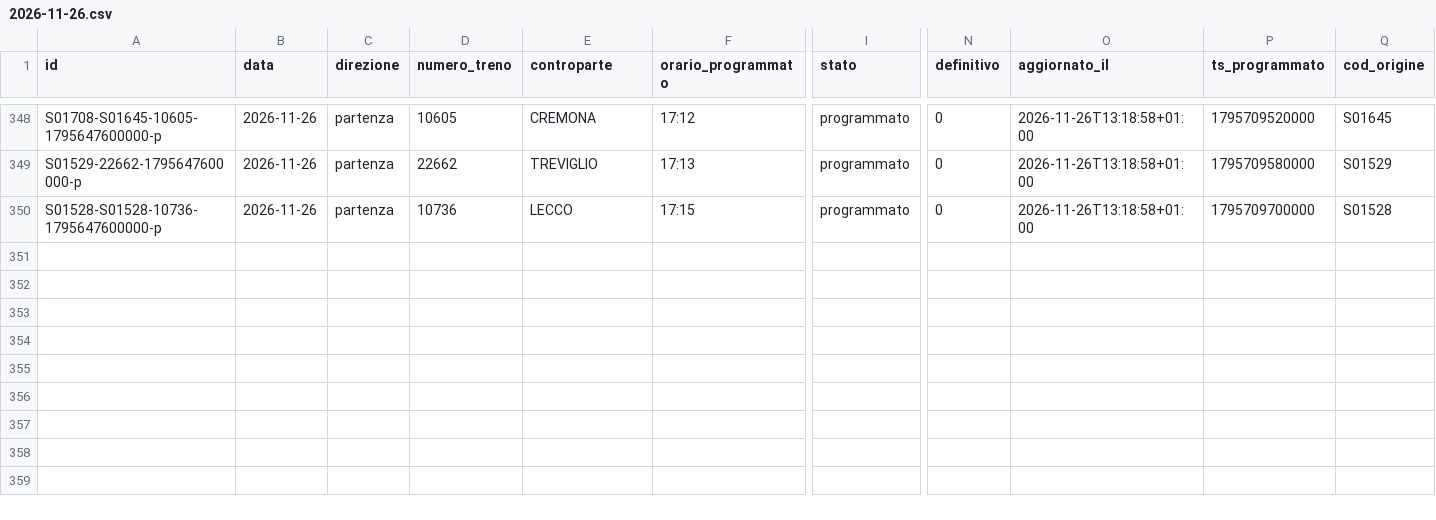
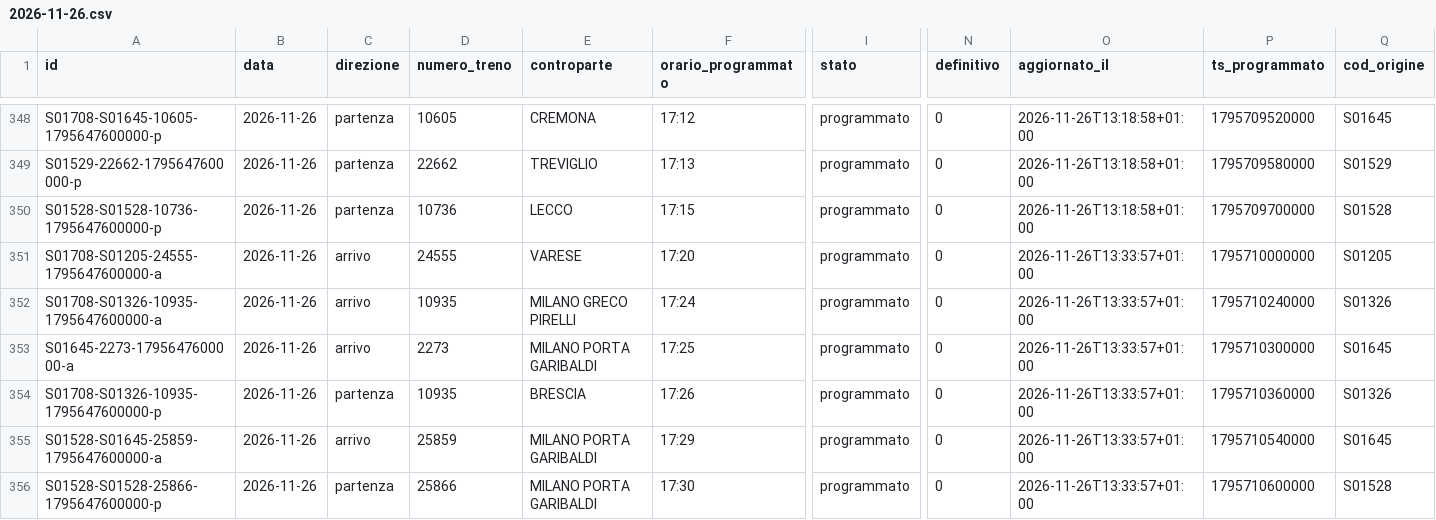
Before and after one commit to lucabonzanni/monitor-treni-bergamo, a CSV file: docs/dati/corse/2026-11-26.csv, drawn as a sheet; only a part is shown, gaps mark what is left out; rows hold the shown columns only; the diff covers the shown part only; the diff names each change by its address in the sheet, - before the commit and + after, or states it on an @@ line.

```diff
--- a/docs/dati/corse/2026-11-26.csv
+++ b/docs/dati/corse/2026-11-26.csv
+row 351: S01708-S01205-24555-1795647600000-a | 2026-11-26 | arrivo | 24555 | VARESE | 17:20 | programmato | 0 | 2026-11-26T13:33:57+01:00 | 1795710000000 | S01205
+row 352: S01708-S01326-10935-1795647600000-a | 2026-11-26 | arrivo | 10935 | MILANO GRECO PIRELLI | 17:24 | programmato | 0 | 2026-11-26T13:33:57+01:00 | 1795710240000 | S01326
+row 353: S01645-2273-1795647600000-a | 2026-11-26 | arrivo | 2273 | MILANO PORTA GARIBALDI | 17:25 | programmato | 0 | 2026-11-26T13:33:57+01:00 | 1795710300000 | S01645
+row 354: S01708-S01326-10935-1795647600000-p | 2026-11-26 | partenza | 10935 | BRESCIA | 17:26 | programmato | 0 | 2026-11-26T13:33:57+01:00 | 1795710360000 | S01326
+row 355: S01528-S01645-25859-1795647600000-a | 2026-11-26 | arrivo | 25859 | MILANO PORTA GARIBALDI | 17:29 | programmato | 0 | 2026-11-26T13:33:57+01:00 | 1795710540000 | S01645
+row 356: S01528-S01528-25866-1795647600000-p | 2026-11-26 | partenza | 25866 | MILANO PORTA GARIBALDI | 17:30 | programmato | 0 | 2026-11-26T13:33:57+01:00 | 1795710600000 | S01528
```
Also changed, not shown: 61 edited cells elsewhere in this file, docs/dati/corse_complete.csv, 2 other files.
